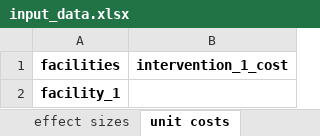
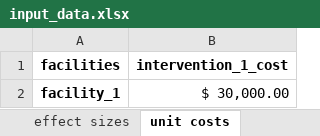
Before and after one commit to paddingtonmbata/carbomica, an Excel workbook: input_data.xlsx, sheet unit costs, drawn as a sheet; values as stored, in another font and other column widths than the file's, no borders; the diff names each change by its address in the sheet, - before the commit and + after, or states it on an @@ line.

```diff
--- a/input_data.xlsx (sheet unit costs)
+++ b/input_data.xlsx (sheet unit costs)
-B2 (intervention_1_cost): (empty)
+B2 (intervention_1_cost): $ 30,000.00
```
Also changed, not shown: sheet emission data, books/carbomica_databook.xlsx, carbomica_framework.xlsx, 38 other files.
